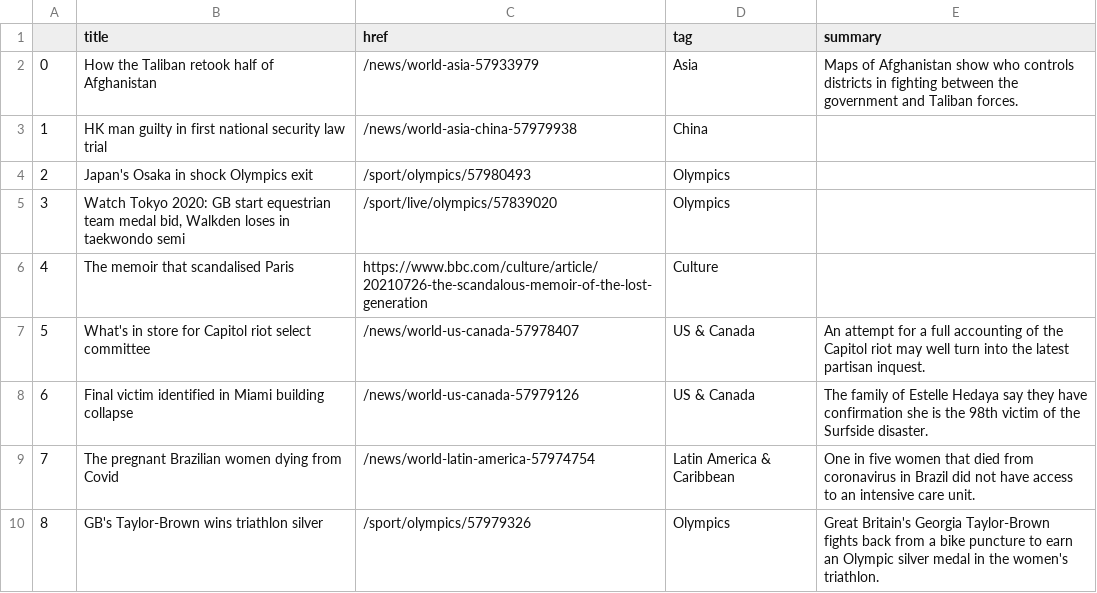
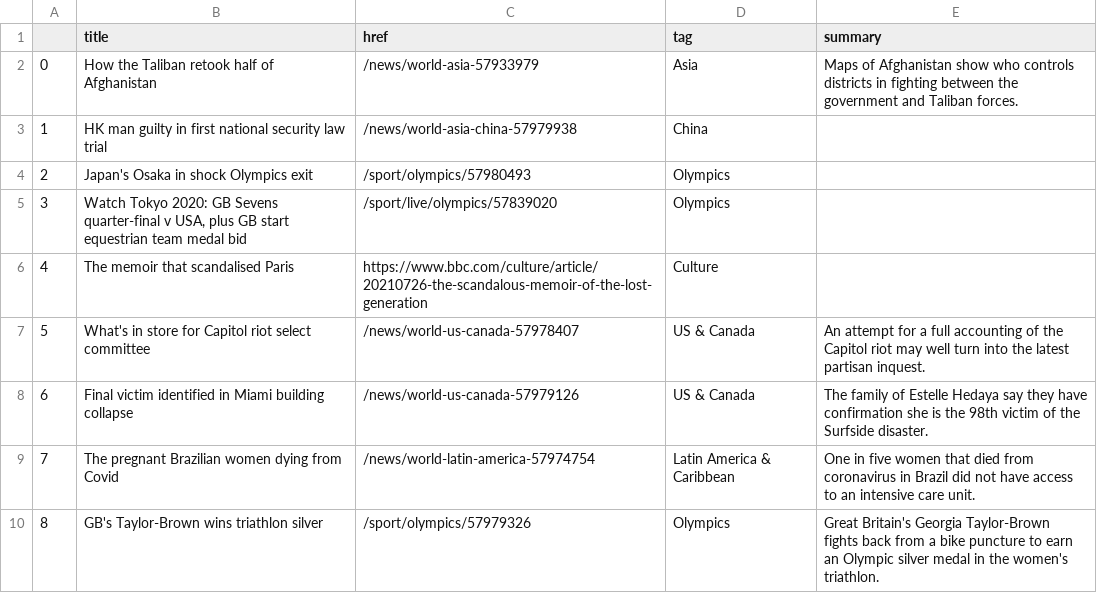
Before and after one commit to FraukeReyer/automatic-scraper, a CSV file: bbc-headlines.csv, drawn as a sheet; only a part is shown.

```diff
--- a/bbc-headlines.csv
+++ b/bbc-headlines.csv
@@ -4,3 +4,3 @@
 2,Japan's Osaka in shock Olympics exit,/sport/olympics/57980493,Olympics,
-3,"Watch Tokyo 2020: GB start equestrian team medal bid, Walkden loses in taekwondo semi",/sport/live/olympics/57839020,Olympics,
+3,"Watch Tokyo 2020: GB Sevens quarter-final v USA, plus GB start equestrian team medal bid",/sport/live/olympics/57839020,Olympics,
 4,The memoir that scandalised Paris,https://www.bbc.com/culture/article/20210726-the-scandalous-memoir-of-the-lost-generation,Culture,
```
